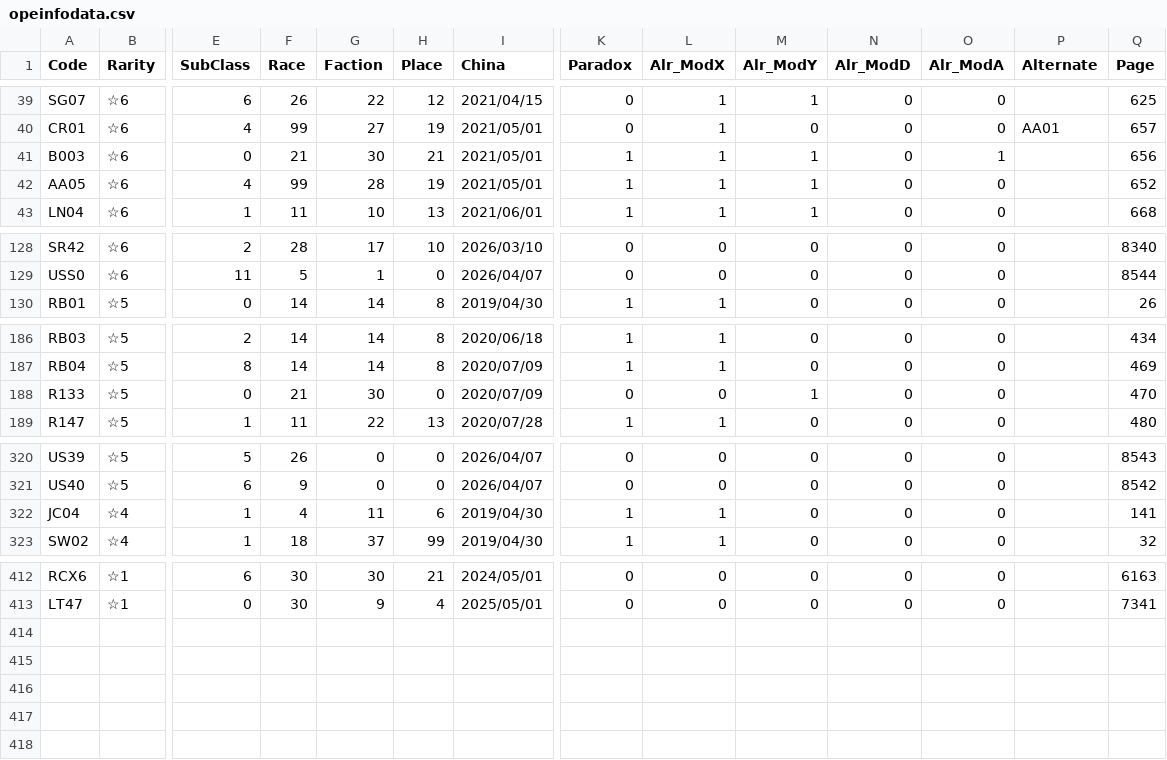
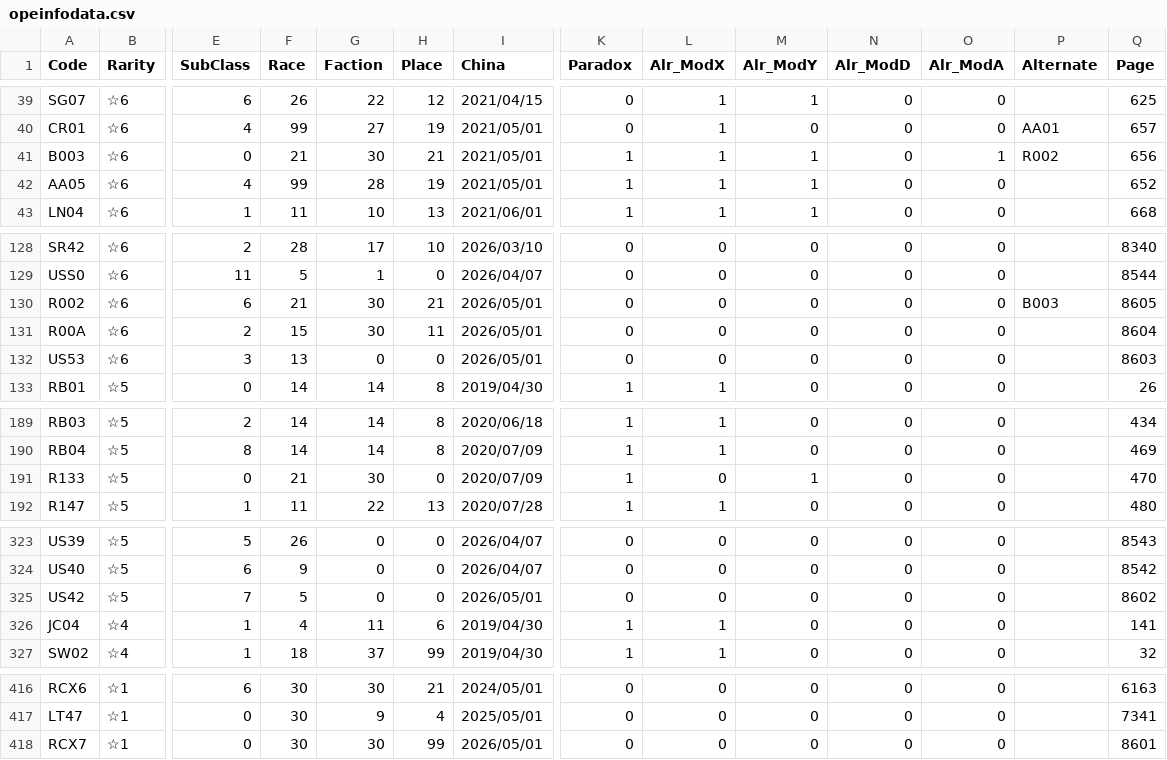
Before and after one commit to ArknightsToolOperatorsManager/InputItem, a CSV file: inputdata/opeinfodata.csv, drawn as a sheet; only a part is shown, gaps mark what is left out; addresses are those after the commit; rows hold the shown columns only; the diff covers the shown part only; the diff names each change by its address in the sheet, - before the commit and + after, or states it on an @@ line.

Commit message:
for SpreadSheet

```diff
--- a/inputdata/opeinfodata.csv
+++ b/inputdata/opeinfodata.csv
-P41 (Alternate): (empty)
+P41 (Alternate): R002
+row 130: R002 | ☆6 | 6 | 21 | 30 | 21 | 2026/05/01 | 0 | 0 | 0 | 0 | 0 | B003 | 8605
+row 131: R00A | ☆6 | 2 | 15 | 30 | 11 | 2026/05/01 | 0 | 0 | 0 | 0 | 0 |  | 8604
+row 132: US53 | ☆6 | 3 | 13 | 0 | 0 | 2026/05/01 | 0 | 0 | 0 | 0 | 0 |  | 8603
-K191 (Paradox): 0
+K191 (Paradox): 1
+row 325: US42 | ☆5 | 7 | 5 | 0 | 0 | 2026/05/01 | 0 | 0 | 0 | 0 | 0 |  | 8602
+row 418: RCX7 | ☆1 | 0 | 30 | 30 | 99 | 2026/05/01 | 0 | 0 | 0 | 0 | 0 |  | 8601
```
Also changed, not shown: 2 edited cells elsewhere in this file.
